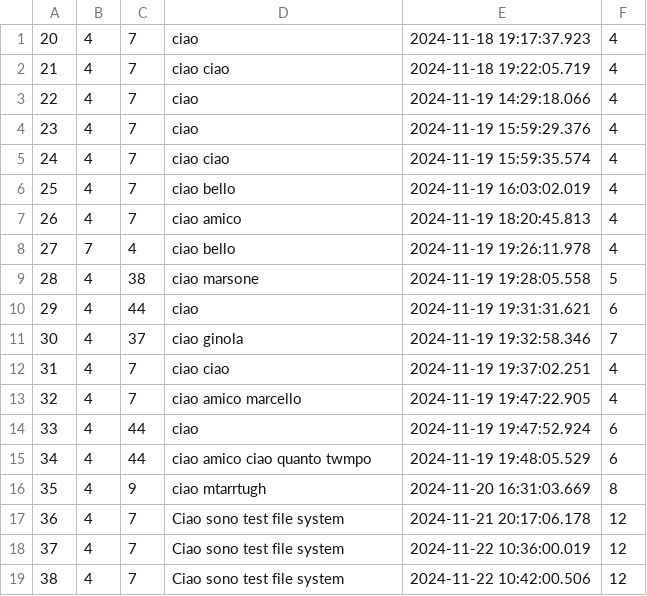
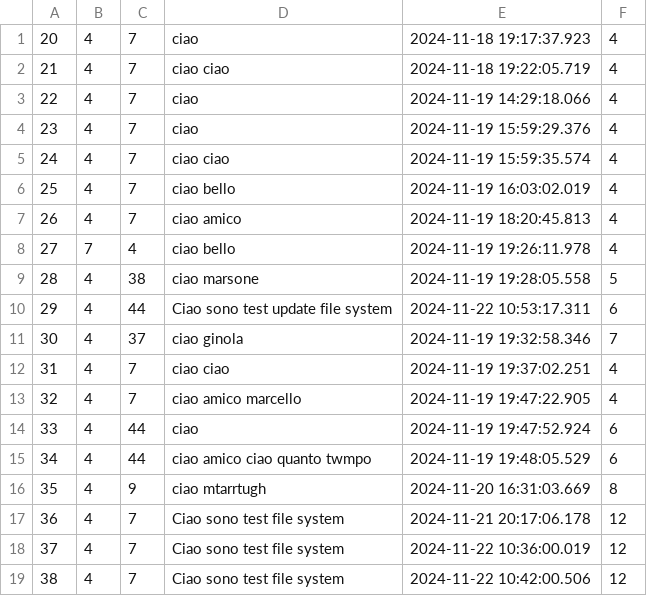
Before and after one commit to tareimarcello/HomeChefFX, a CSV file: message.csv, drawn as a sheet.

```diff
--- a/message.csv
+++ b/message.csv
@@ -9,3 +9,3 @@
 "28","4","38","ciao marsone","2024-11-19 19:28:05.558","5"
-"29","4","44","ciao","2024-11-19 19:31:31.621","6"
+"29","4","44","Ciao sono test update file system","2024-11-22 10:53:17.311","6"
 "30","4","37","ciao ginola","2024-11-19 19:32:58.346","7"
```
Also changed, not shown: 1 other file.
